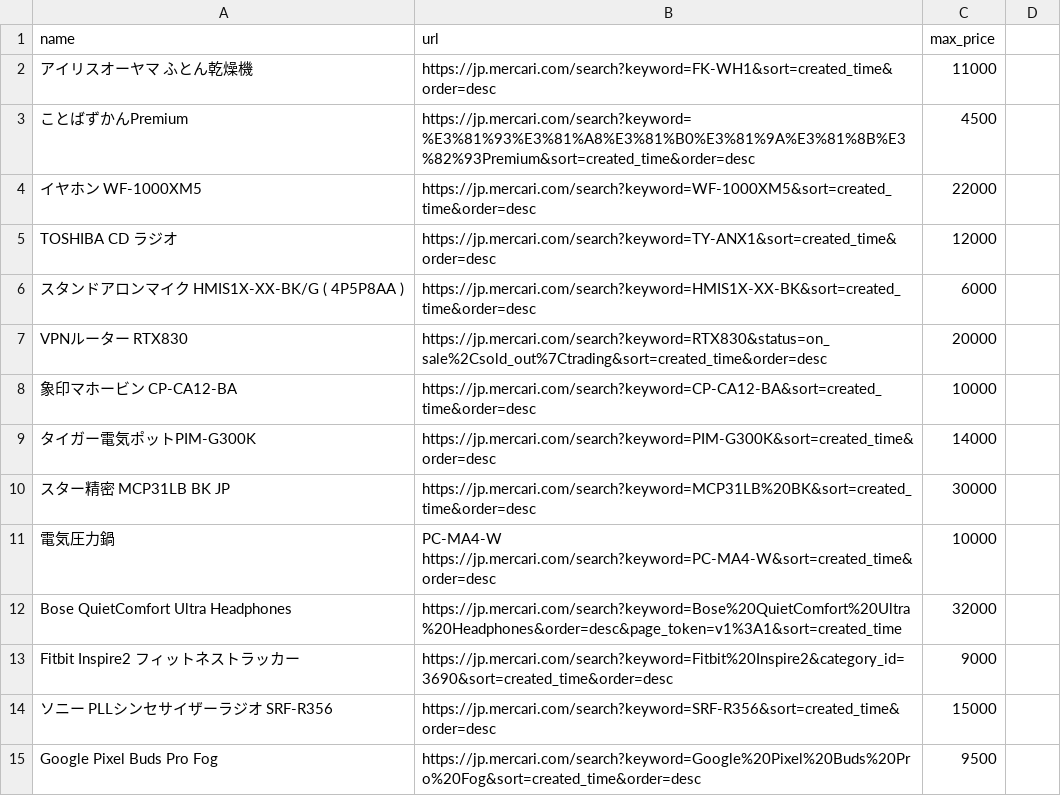
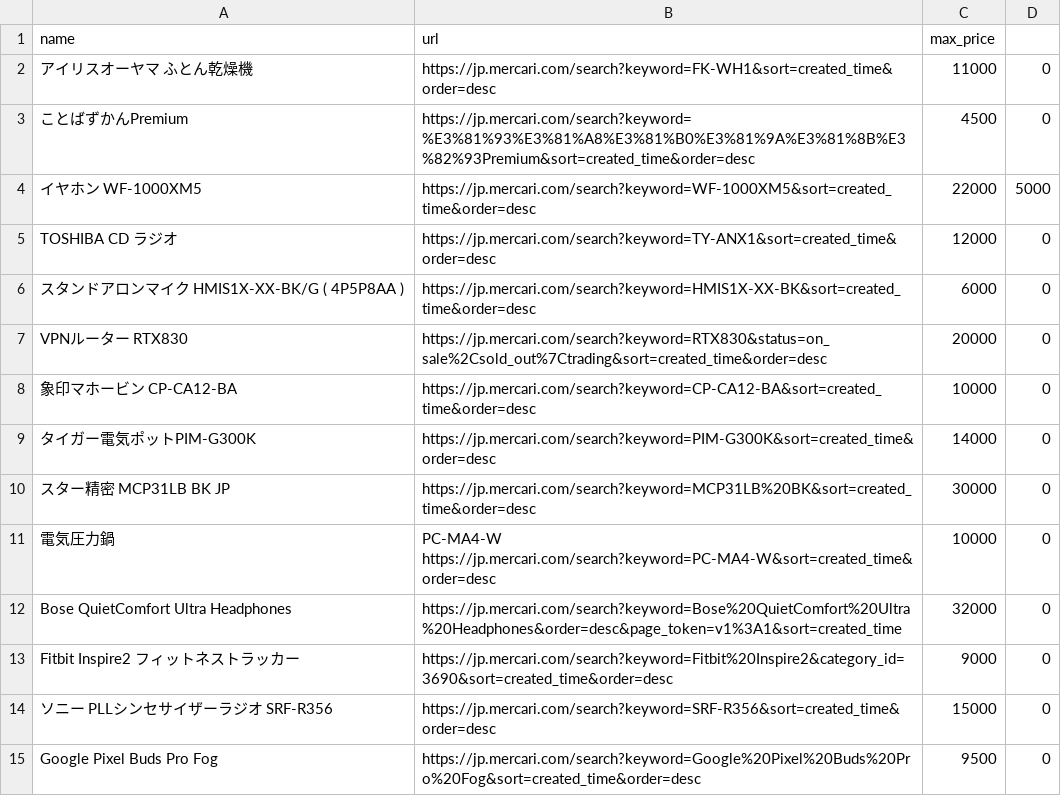
Before and after one commit to ootyuusoccer/mercari-watch, a CSV file: targets.csv, drawn as a sheet.

Commit message:
Update targets.csv

```diff
--- a/targets.csv
+++ b/targets.csv
@@ -1,15 +1,15 @@
 name,url,max_price
-アイリスオーヤマ ふとん乾燥機,https://jp.mercari.com/search?keyword=FK-WH1&sort=created_time&order=desc,11000
-ことばずかんPremium,https://jp.mercari.com/search?keyword=%E3%81%93%E3%81%A8%E3%81%B0%E3%81%9A%E3%81%8B%E3%82%93Premium&sort=created_time&order=desc,4500
-イヤホン WF-1000XM5,https://jp.mercari.com/search?keyword=WF-1000XM5&sort=created_time&order=desc,22000
-TOSHIBA CD ラジオ,https://jp.mercari.com/search?keyword=TY-ANX1&sort=created_time&order=desc,12000
-スタンドアロンマイク HMIS1X-XX-BK/G ( 4P5P8AA ),https://jp.mercari.com/search?keyword=HMIS1X-XX-BK&sort=created_time&order=desc,6000
-VPNルーター RTX830,https://jp.mercari.com/search?keyword=RTX830&status=on_sale%2Csold_out%7Ctrading&sort=created_time&order=desc,20000
-象印マホービン CP-CA12-BA,https://jp.mercari.com/search?keyword=CP-CA12-BA&sort=created_time&order=desc,10000
-タイガー電気ポットPIM-G300K,https://jp.mercari.com/search?keyword=PIM-G300K&sort=created_time&order=desc,14000
-スター精密 MCP31LB BK JP,https://jp.mercari.com/search?keyword=MCP31LB%20BK&sort=created_time&order=desc,30000
-電気圧力鍋,PC-MA4-W	https://jp.mercari.com/search?keyword=PC-MA4-W&sort=created_time&order=desc,10000
-Bose QuietComfort Ultra Headphones,https://jp.mercari.com/search?keyword=Bose%20QuietComfort%20Ultra%20Headphones&order=desc&page_token=v1%3A1&sort=created_time,32000
-Fitbit Inspire2 フィットネストラッカー,https://jp.mercari.com/search?keyword=Fitbit%20Inspire2&category_id=3690&sort=created_time&order=desc,9000
-ソニー PLLシンセサイザーラジオ SRF-R356,https://jp.mercari.com/search?keyword=SRF-R356&sort=created_time&order=desc,15000
-Google Pixel Buds Pro Fog,https://jp.mercari.com/search?keyword=Google%20Pixel%20Buds%20Pro%20Fog&sort=created_time&order=desc,9500
+アイリスオーヤマ ふとん乾燥機,https://jp.mercari.com/search?keyword=FK-WH1&sort=created_time&order=desc,11000,0
+ことばずかんPremium,https://jp.mercari.com/search?keyword=%E3%81%93%E3%81%A8%E3%81%B0%E3%81%9A%E3%81%8B%E3%82%93Premium&sort=created_time&order=desc,4500,0
+イヤホン WF-1000XM5,https://jp.mercari.com/search?keyword=WF-1000XM5&sort=created_time&order=desc,22000,5000
+TOSHIBA CD ラジオ,https://jp.mercari.com/search?keyword=TY-ANX1&sort=created_time&order=desc,12000,0
+スタンドアロンマイク HMIS1X-XX-BK/G ( 4P5P8AA ),https://jp.mercari.com/search?keyword=HMIS1X-XX-BK&sort=created_time&order=desc,6000,0
+VPNルーター RTX830,https://jp.mercari.com/search?keyword=RTX830&status=on_sale%2Csold_out%7Ctrading&sort=created_time&order=desc,20000,0
+象印マホービン CP-CA12-BA,https://jp.mercari.com/search?keyword=CP-CA12-BA&sort=created_time&order=desc,10000,0
+タイガー電気ポットPIM-G300K,https://jp.mercari.com/search?keyword=PIM-G300K&sort=created_time&order=desc,14000,0
+スター精密 MCP31LB BK JP,https://jp.mercari.com/search?keyword=MCP31LB%20BK&sort=created_time&order=desc,30000,0
+電気圧力鍋,PC-MA4-W	https://jp.mercari.com/search?keyword=PC-MA4-W&sort=created_time&order=desc,10000,0
+Bose QuietComfort Ultra Headphones,https://jp.mercari.com/search?keyword=Bose%20QuietComfort%20Ultra%20Headphones&order=desc&page_token=v1%3A1&sort=created_time,32000,0
+Fitbit Inspire2 フィットネストラッカー,https://jp.mercari.com/search?keyword=Fitbit%20Inspire2&category_id=3690&sort=created_time&order=desc,9000,0
+ソニー PLLシンセサイザーラジオ SRF-R356,https://jp.mercari.com/search?keyword=SRF-R356&sort=created_time&order=desc,15000,0
+Google Pixel Buds Pro Fog,https://jp.mercari.com/search?keyword=Google%20Pixel%20Buds%20Pro%20Fog&sort=created_time&order=desc,9500,0
```
